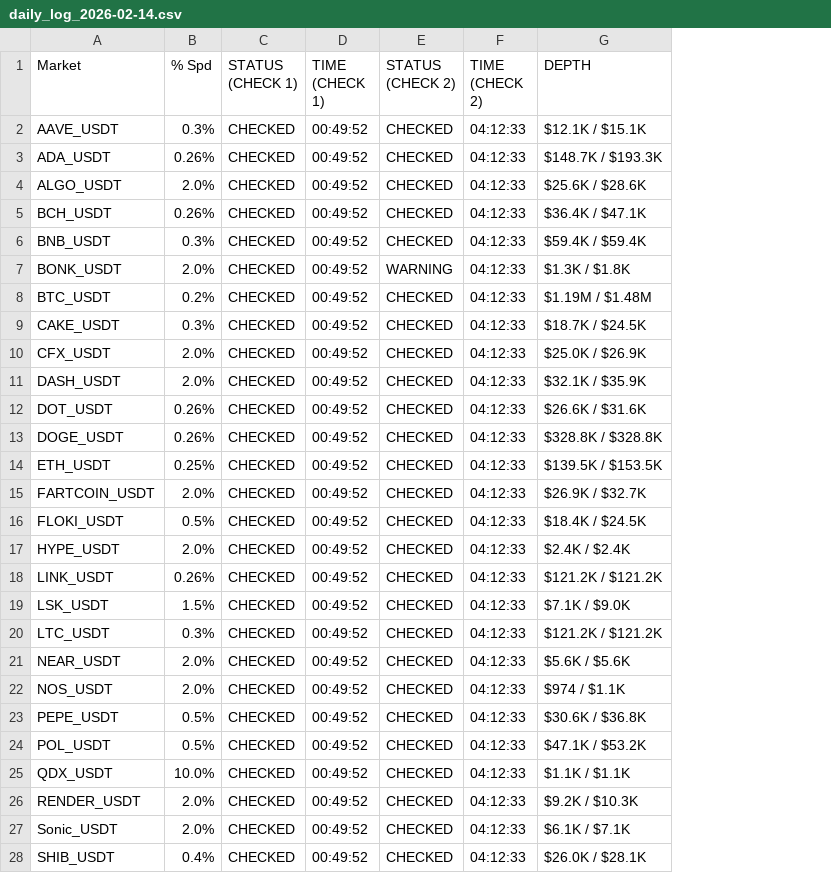
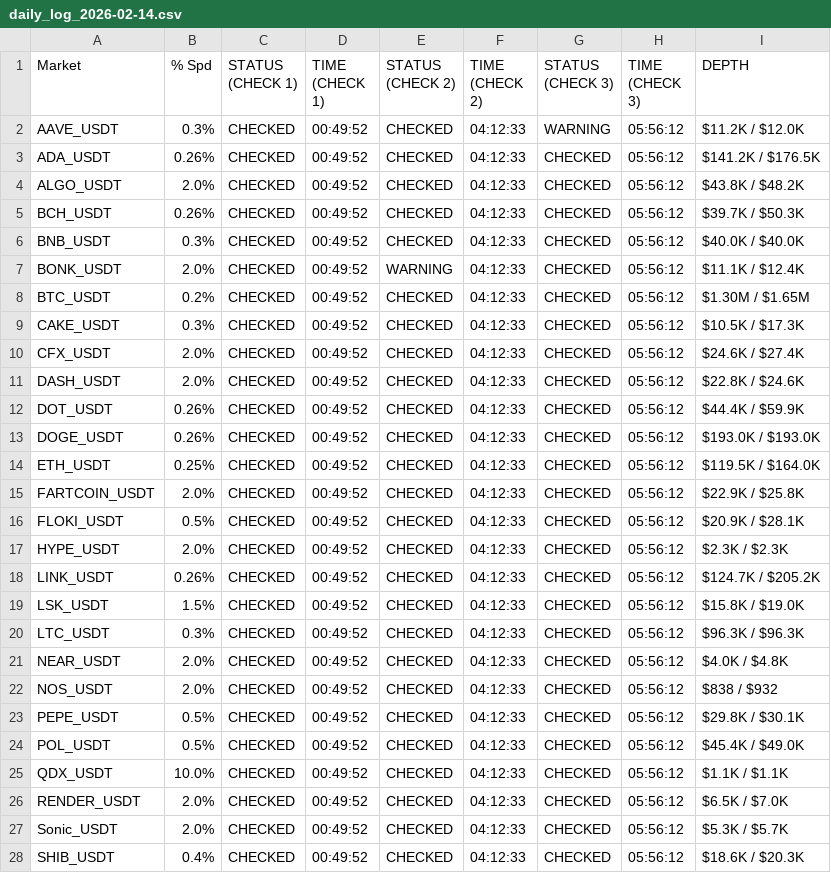
Before and after one commit to oreofemoses/orderbook-monitor, a CSV file: data/daily_log_2026-02-14.csv, drawn as a sheet; only a part is shown; addresses are those after the commit; the diff covers the shown part only; the diff names each change by its address in the sheet, - before the commit and + after, or states it on an @@ line.

```diff
--- a/data/daily_log_2026-02-14.csv
+++ b/data/daily_log_2026-02-14.csv
+column G (STATUS (CHECK 3)), rows 2-28: WARNING | CHECKED | CHECKED | CHECKED | CHECKED | CHECKED | CHECKED | CHECKED | CHECKED | CHECKED | CHECKED | CHECKED | CHECKED | CHECKED | CHECKED | CHECKED | CHECKED | CHECKED | CHECKED | CHECKED | CHECKED | CHECKED | CHECKED | CHECKED | CHECKED | CHECKED | CHECKED
+column H (TIME (CHECK 3)), rows 2-28: all 05:56:12
-I2 (DEPTH): $12.1K / $15.1K
+I2 (DEPTH): $11.2K / $12.0K
-I3 (DEPTH): $148.7K / $193.3K
+I3 (DEPTH): $141.2K / $176.5K
-I4 (DEPTH): $25.6K / $28.6K
+I4 (DEPTH): $43.8K / $48.2K
-I5 (DEPTH): $36.4K / $47.1K
+I5 (DEPTH): $39.7K / $50.3K
-I6 (DEPTH): $59.4K / $59.4K
+I6 (DEPTH): $40.0K / $40.0K
-I7 (DEPTH): $1.3K / $1.8K
+I7 (DEPTH): $11.1K / $12.4K
-I8 (DEPTH): $1.19M / $1.48M
+I8 (DEPTH): $1.30M / $1.65M
-I9 (DEPTH): $18.7K / $24.5K
+I9 (DEPTH): $10.5K / $17.3K
-I10 (DEPTH): $25.0K / $26.9K
+I10 (DEPTH): $24.6K / $27.4K
-I11 (DEPTH): $32.1K / $35.9K
+I11 (DEPTH): $22.8K / $24.6K
-I12 (DEPTH): $26.6K / $31.6K
+I12 (DEPTH): $44.4K / $59.9K
-I13 (DEPTH): $328.8K / $328.8K
+I13 (DEPTH): $193.0K / $193.0K
-I14 (DEPTH): $139.5K / $153.5K
+I14 (DEPTH): $119.5K / $164.0K
-I15 (DEPTH): $26.9K / $32.7K
+I15 (DEPTH): $22.9K / $25.8K
-I16 (DEPTH): $18.4K / $24.5K
+I16 (DEPTH): $20.9K / $28.1K
-I17 (DEPTH): $2.4K / $2.4K
+I17 (DEPTH): $2.3K / $2.3K
-I18 (DEPTH): $121.2K / $121.2K
+I18 (DEPTH): $124.7K / $205.2K
-I19 (DEPTH): $7.1K / $9.0K
+I19 (DEPTH): $15.8K / $19.0K
-I20 (DEPTH): $121.2K / $121.2K
+I20 (DEPTH): $96.3K / $96.3K
-I21 (DEPTH): $5.6K / $5.6K
+I21 (DEPTH): $4.0K / $4.8K
-I22 (DEPTH): $974 / $1.1K
+I22 (DEPTH): $838 / $932
-I23 (DEPTH): $30.6K / $36.8K
+I23 (DEPTH): $29.8K / $30.1K
-I24 (DEPTH): $47.1K / $53.2K
+I24 (DEPTH): $45.4K / $49.0K
-I26 (DEPTH): $9.2K / $10.3K
+I26 (DEPTH): $6.5K / $7.0K
-I27 (DEPTH): $6.1K / $7.1K
+I27 (DEPTH): $5.3K / $5.7K
-I28 (DEPTH): $26.0K / $28.1K
+I28 (DEPTH): $18.6K / $20.3K
```
Also changed, not shown: 21 edited cells elsewhere in this file, data/latest.csv, 1 other file.
